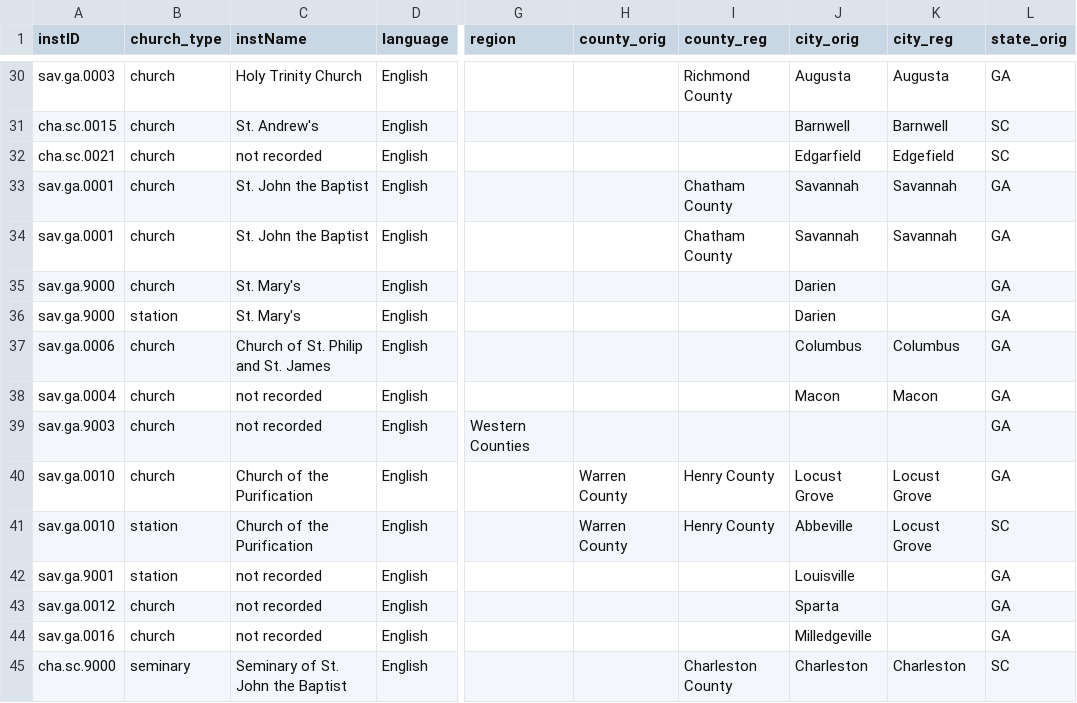
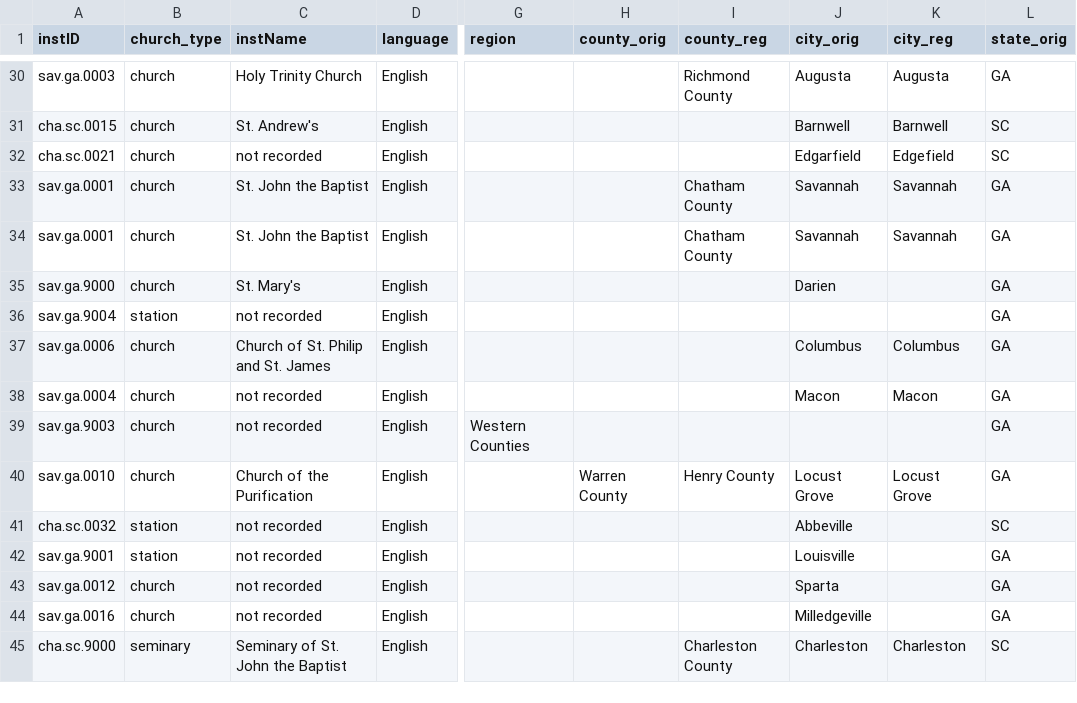
Before and after one commit to YuchenX063/Almanacs-Preprocess, a CSV file: processed/Charleston1838.csv, drawn as a sheet; only a part is shown, gaps mark what is left out; the diff covers the shown part only; the diff names each change by its address in the sheet, - before the commit and + after, or states it on an @@ line.

```diff
--- a/processed/Charleston1838.csv
+++ b/processed/Charleston1838.csv
-A36 (instID): sav.ga.9000
+A36 (instID): sav.ga.9004
-C36 (instName): St. Mary's
+C36 (instName): not recorded
-J36 (city_orig): Darien
+J36 (city_orig): (empty)
-A41 (instID): sav.ga.0010
+A41 (instID): cha.sc.0032
-C41 (instName): Church of the Purification
+C41 (instName): not recorded
-H41 (county_orig): Warren County
+H41 (county_orig): (empty)
-I41 (county_reg): Henry County
+I41 (county_reg): (empty)
-K41 (city_reg): Locust Grove
+K41 (city_reg): (empty)
```
Also changed, not shown: 41 edited cells elsewhere in this file, processed/Alton1865.csv, processed/Charleston1835.csv, 8 other files.
